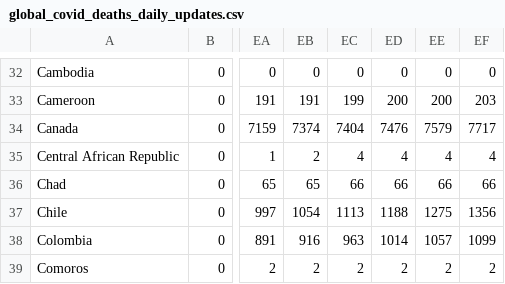
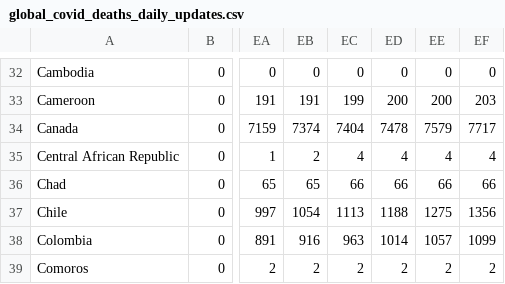
Before and after one commit to analyticsindiamagazine/Covid-19-Hackathon, a CSV file: global_covid_deaths_daily_updates.csv, drawn as a sheet; only a part is shown, gaps mark what is left out; the diff names each change by its address in the sheet, - before the commit and + after, or states it on an @@ line.

Commit message:
data update

```diff
--- a/global_covid_deaths_daily_updates.csv
+++ b/global_covid_deaths_daily_updates.csv
-ED34: 7476
+ED34: 7478
```
